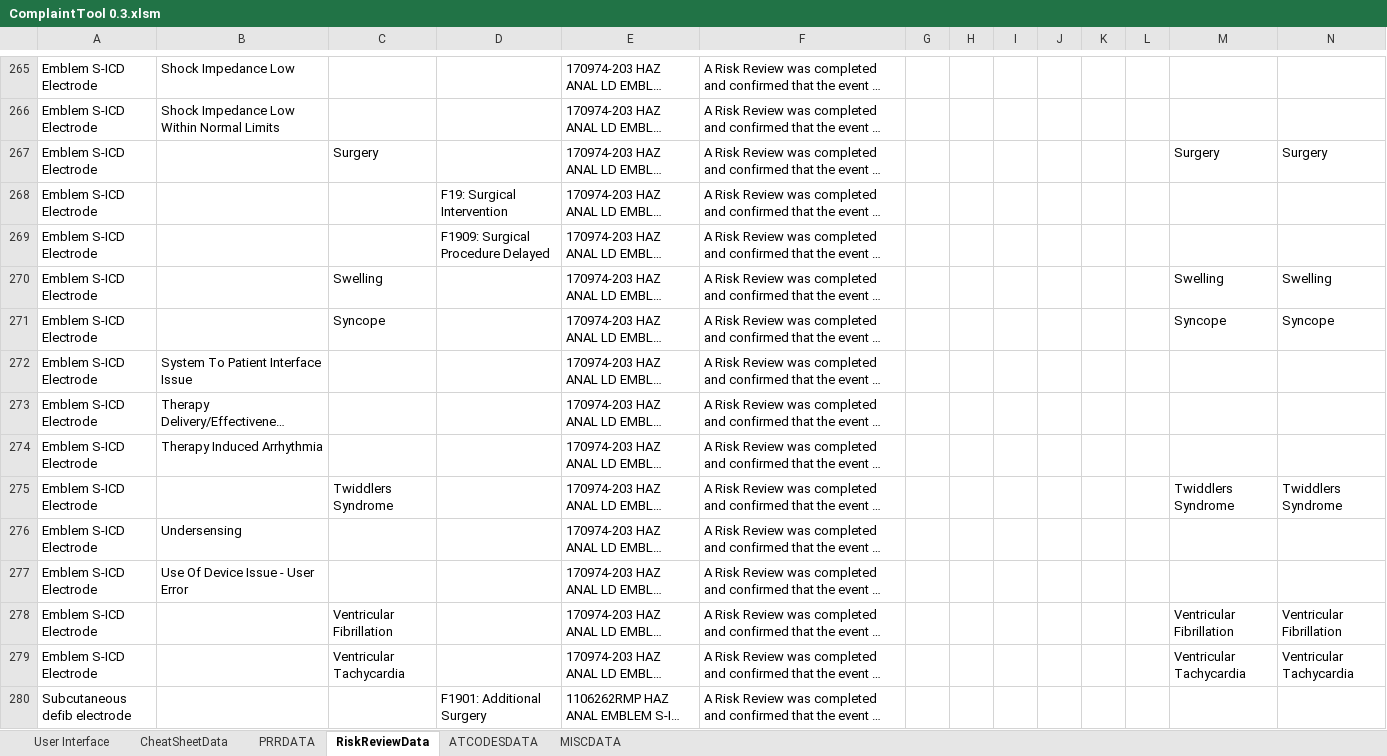
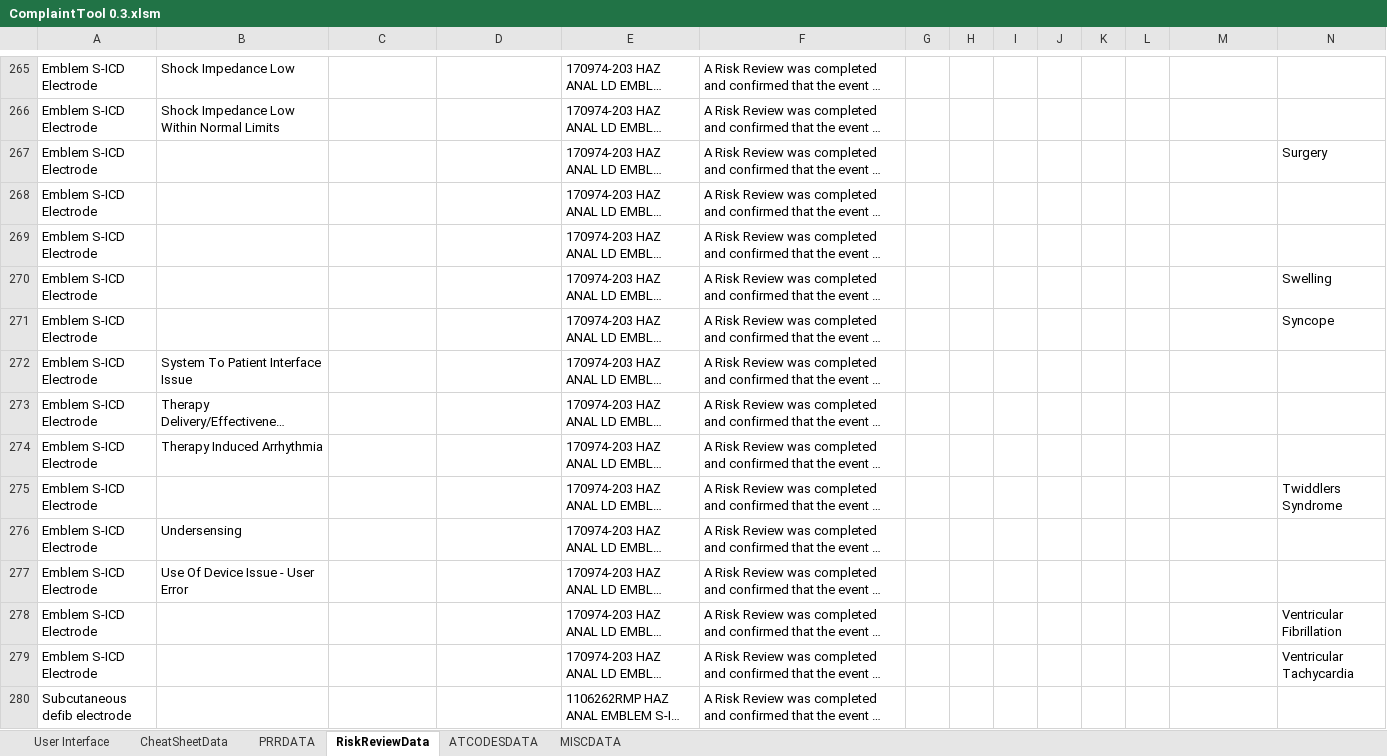
Before and after one commit to Racost4x/PortFolio, an Excel workbook: ComplaintTool 0.3.xlsm, sheet RiskReviewData, drawn as a sheet; only a part is shown, gaps mark what is left out; long unchanged cells end in …; values as stored, in another font and other column widths than the file's, no borders; the diff covers the shown part only; the diff names each change by its address in the sheet, - before the commit and + after, or states it on an @@ line.

```diff
--- a/ComplaintTool 0.3.xlsm (sheet RiskReviewData)
+++ b/ComplaintTool 0.3.xlsm (sheet RiskReviewData)
-C267: Surgery
+C267: (empty)
-M267: Surgery
+M267: (empty)
-D268: F19: Surgical Intervention
+D268: (empty)
-D269: F1909: Surgical Procedure Delayed
+D269: (empty)
-C270: Swelling
+C270: (empty)
-M270: Swelling
+M270: (empty)
-C271: Syncope
+C271: (empty)
-M271: Syncope
+M271: (empty)
-C275: Twiddlers Syndrome
+C275: (empty)
-M275: Twiddlers Syndrome
+M275: (empty)
-C278: Ventricular Fibrillation
+C278: (empty)
-M278: Ventricular Fibrillation
+M278: (empty)
-C279: Ventricular Tachycardia
+C279: (empty)
-M279: Ventricular Tachycardia
+M279: (empty)
-D280: F1901: Additional Surgery
+D280: (empty)
```
Also changed, not shown: 382 edited cells elsewhere in this sheet, sheet ATCODESDATA, sheet CheatSheetData, sheet MISCDATA, sheet PRRDATA, sheet User Interface, hidden cells, charts or pictures, 4 other files.
